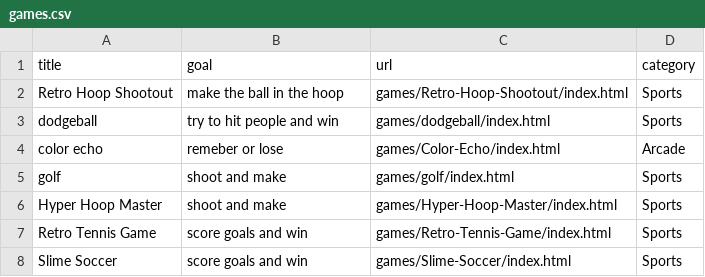
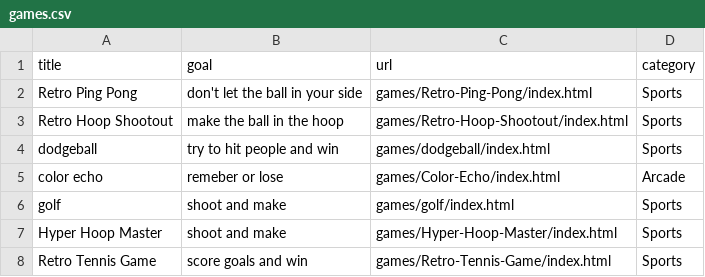
Before and after one commit to benjunuzi/website, a CSV file: games.csv, drawn as a sheet; only a part is shown; the shorter side is filled out with more unchanged rows.

Commit message:
Update games.csv

```diff
--- a/games.csv
+++ b/games.csv
@@ -1,2 +1,3 @@
 title,goal,url,category
+"Retro Ping Pong","don't let the ball in your side","games/Retro-Ping-Pong/index.html","Sports"
 "Retro Hoop Shootout","make the ball in the hoop","games/Retro-Hoop-Shootout/index.html","Sports"
```
